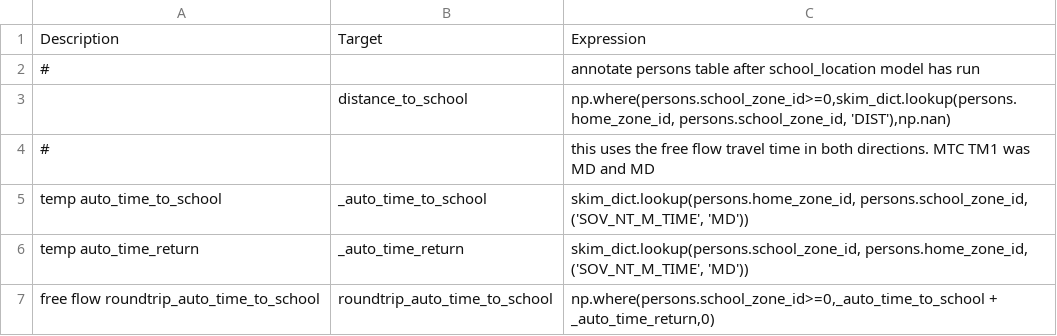
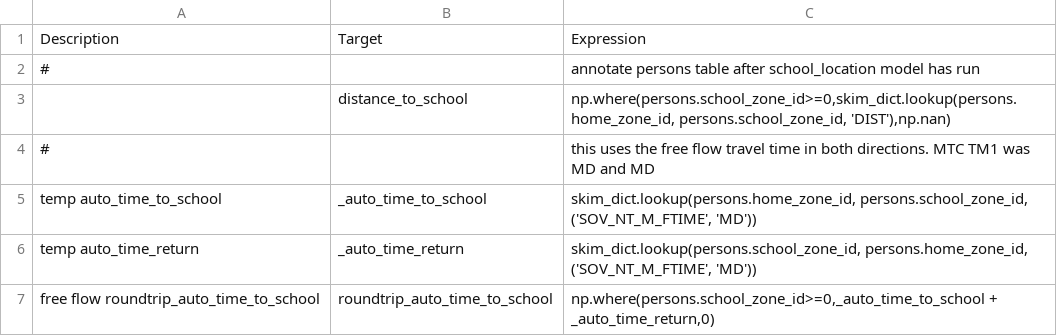
Before and after one commit to CMAP-REPOS/cmap_abm, a CSV file: activitysim/configs_3_zone/annotate_persons_school.csv, drawn as a sheet.

```diff
--- a/activitysim/configs_3_zone/annotate_persons_school.csv
+++ b/activitysim/configs_3_zone/annotate_persons_school.csv
@@ -4,4 +4,4 @@ Description,Target,Expression
 #,, this uses the free flow travel time in both directions. MTC TM1 was MD and MD
-temp auto_time_to_school,_auto_time_to_school,"skim_dict.lookup(persons.home_zone_id, persons.school_zone_id, ('SOV_NT_M_TIME', 'MD'))"
-temp auto_time_return,_auto_time_return,"skim_dict.lookup(persons.school_zone_id, persons.home_zone_id, ('SOV_NT_M_TIME', 'MD'))"
+temp auto_time_to_school,_auto_time_to_school,"skim_dict.lookup(persons.home_zone_id, persons.school_zone_id, ('SOV_NT_M_FTIME', 'MD'))"
+temp auto_time_return,_auto_time_return,"skim_dict.lookup(persons.school_zone_id, persons.home_zone_id, ('SOV_NT_M_FTIME', 'MD'))"
 free flow roundtrip_auto_time_to_school,roundtrip_auto_time_to_school,"np.where(persons.school_zone_id>=0,_auto_time_to_school + _auto_time_return,0)"
```
Also changed, not shown: activitysim/configs_3_zone/annotate_persons_workplace.csv, activitysim/configs_3_zone/auto_ownership.csv, 40 other files.
